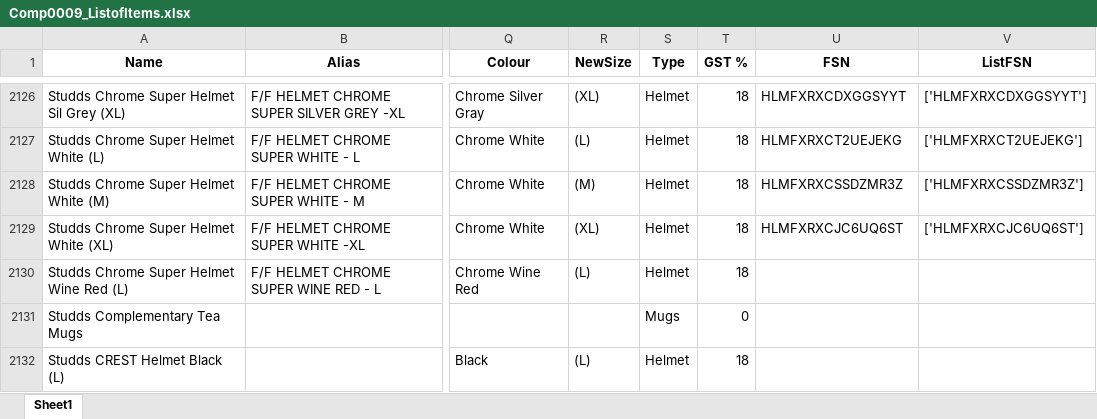
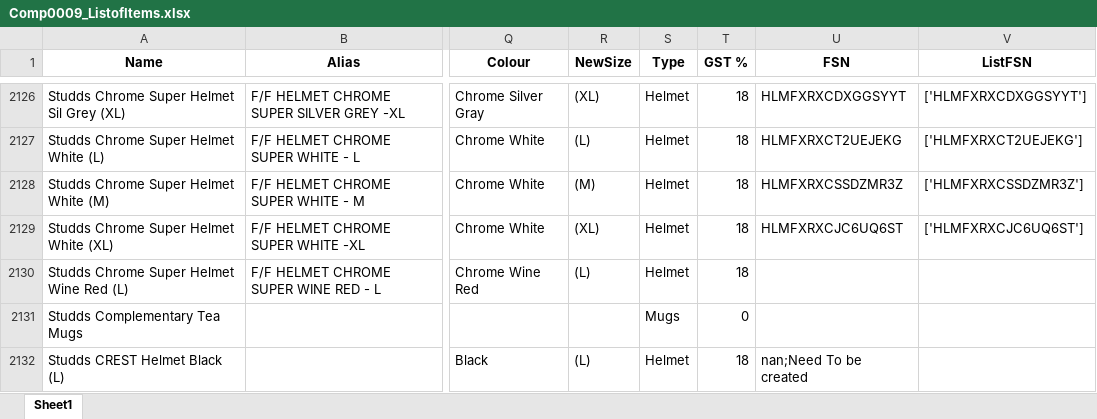
Before and after one commit to ryderautoblr/Automation, an Excel workbook: Bizmate/Comp0009_ListofItems.xlsx, sheet Sheet1, drawn as a sheet; only a part is shown, gaps mark what is left out; values as stored, in another font and other column widths than the file's, no borders; the diff covers the shown part only; the diff names each change by its address in the sheet, - before the commit and + after, or states it on an @@ line.

```diff
--- a/Bizmate/Comp0009_ListofItems.xlsx (sheet Sheet1)
+++ b/Bizmate/Comp0009_ListofItems.xlsx (sheet Sheet1)
-U2132 (FSN): (empty)
+U2132 (FSN): nan;Need To be created
```
Also changed, not shown: 53 edited cells elsewhere in this sheet.
